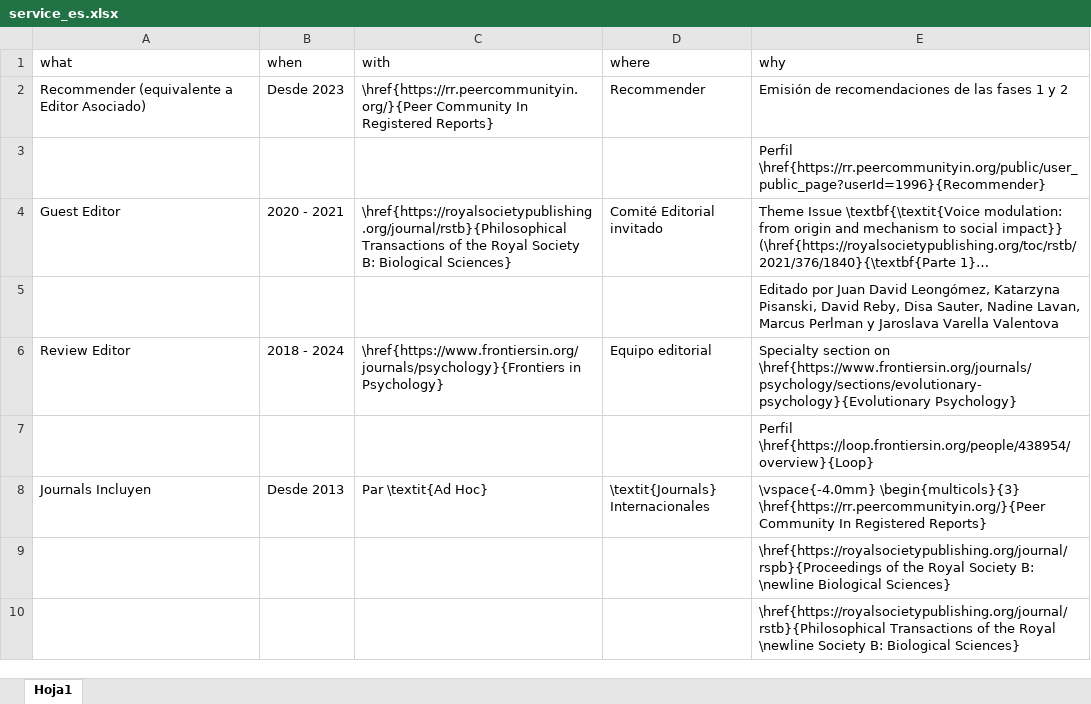
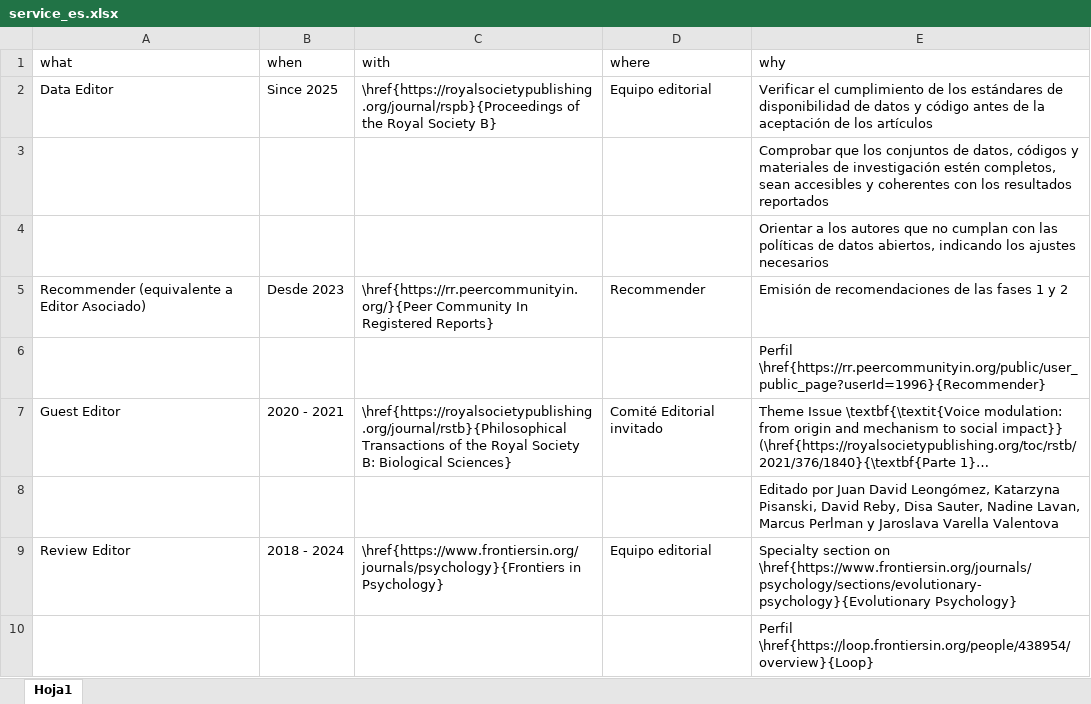
Before and after one commit to JDLeongomez/JDL_CV, an Excel workbook: data/service_es.xlsx, sheet Hoja1, drawn as a sheet; only a part is shown; the shorter side is filled out with more unchanged rows; long unchanged cells end in …; values as stored, in another font and other column widths than the file's, no borders; the diff names each change by its address in the sheet, - before the commit and + after, or states it on an @@ line.

```diff
--- a/data/service_es.xlsx (sheet Hoja1)
+++ b/data/service_es.xlsx (sheet Hoja1)
+row 2: Data Editor | Since 2025 | \href{https://royalsocietypublishing.org/journal/rspb}{Proceedings of the Royal Society B} | Equipo editorial | Verificar el cumplimiento de los estándares de disponibilidad de datos y código antes de la aceptación de los artículos
+row 3:  |  |  |  | Comprobar que los conjuntos de datos, códigos y materiales de investigación estén completos, sean accesibles y coherentes con los resultados reportados
+row 4:  |  |  |  | Orientar a los autores que no cumplan con las políticas de datos abiertos, indicando los ajustes necesarios
```
Also changed, not shown: data/service_en.xlsx, data/supervision_pos_en.xlsx, 9 other files.
